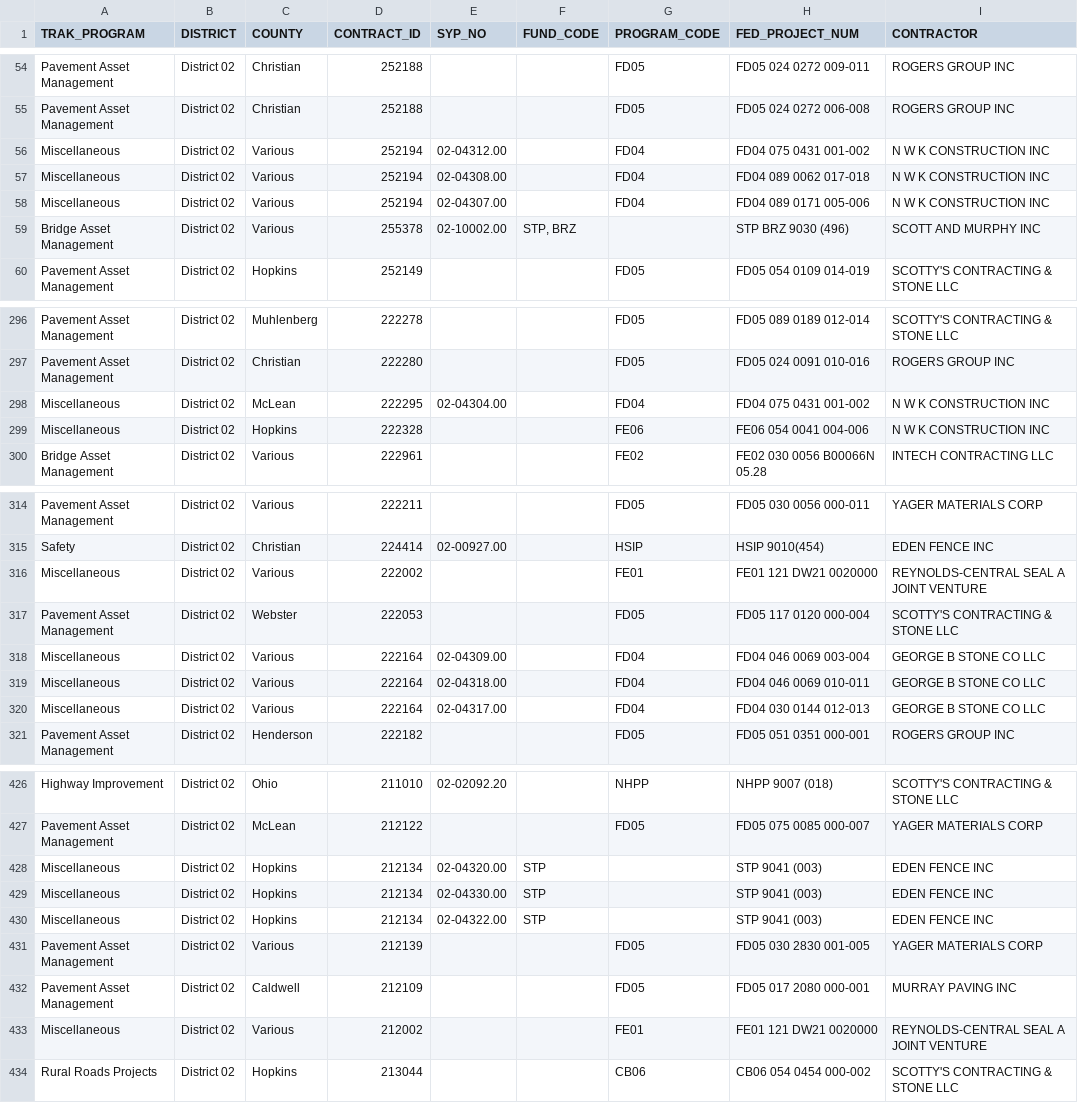
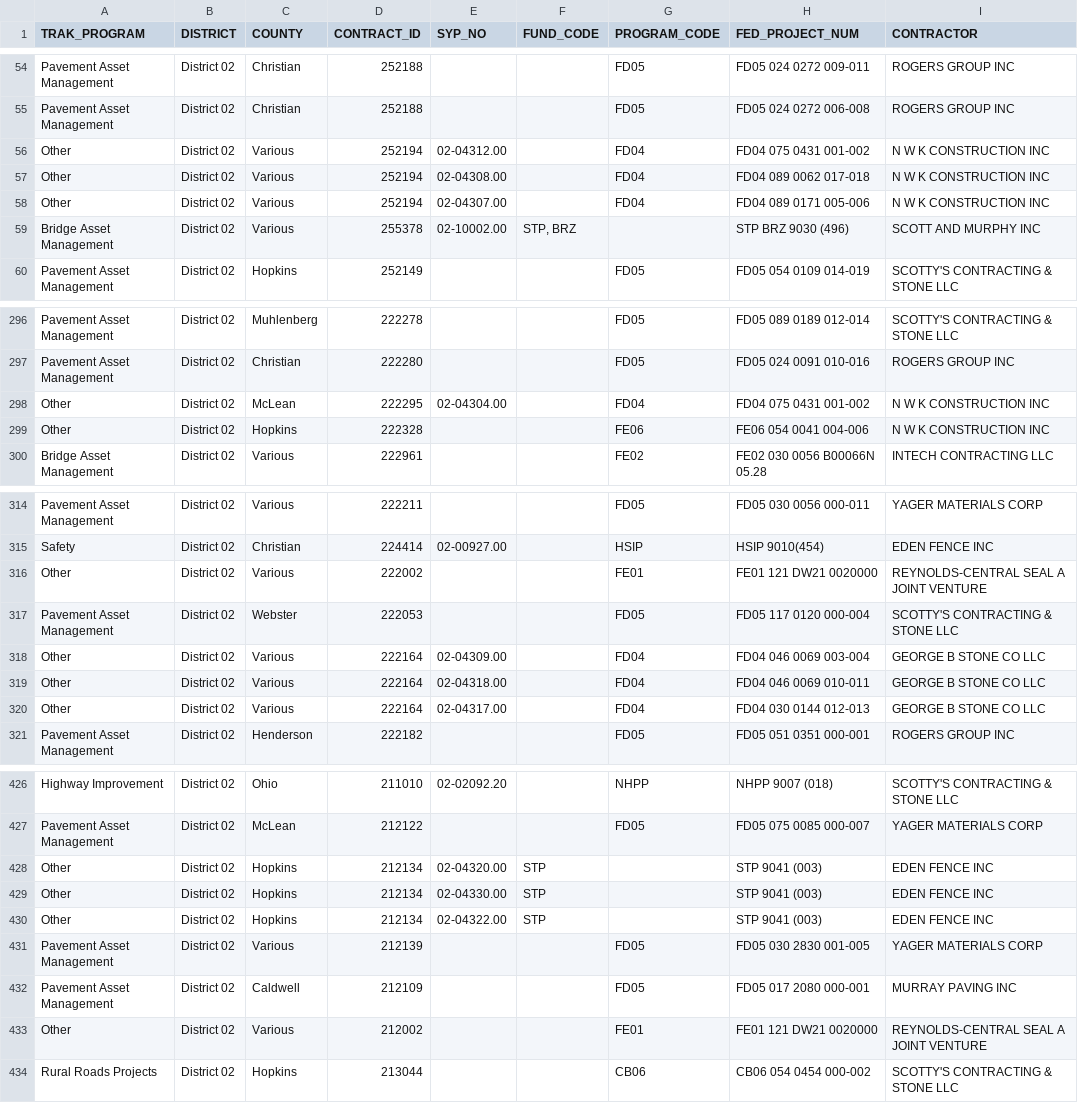
Before and after one commit to chrislambert-ky/analysis-eda-tool, a CSV file: data/report/eda_construction_procurement/eda_construction_procurement-District-02.csv, drawn as a sheet; only a part is shown, gaps mark what is left out; the diff covers the shown part only; the diff names each change by its address in the sheet, - before the commit and + after, or states it on an @@ line.

```diff
--- a/data/report/eda_construction_procurement/eda_construction_procurement-District-02.csv
+++ b/data/report/eda_construction_procurement/eda_construction_procurement-District-02.csv
-A56:A58 (TRAK_PROGRAM): Miscellaneous
+A56:A58 (TRAK_PROGRAM): Other
-A298:A299 (TRAK_PROGRAM): Miscellaneous
+A298:A299 (TRAK_PROGRAM): Other
-A316 (TRAK_PROGRAM): Miscellaneous
+A316 (TRAK_PROGRAM): Other
-A318:A320 (TRAK_PROGRAM): Miscellaneous
+A318:A320 (TRAK_PROGRAM): Other
-A428:A430 (TRAK_PROGRAM): Miscellaneous
+A428:A430 (TRAK_PROGRAM): Other
-A433 (TRAK_PROGRAM): Miscellaneous
+A433 (TRAK_PROGRAM): Other
```
Also changed, not shown: 10 edited cells elsewhere in this file, data/raw/eda_construction_procurement.csv, data/report/eda_construction_procurement/eda_construction_procurement-District-05.csv, 27 other files.
